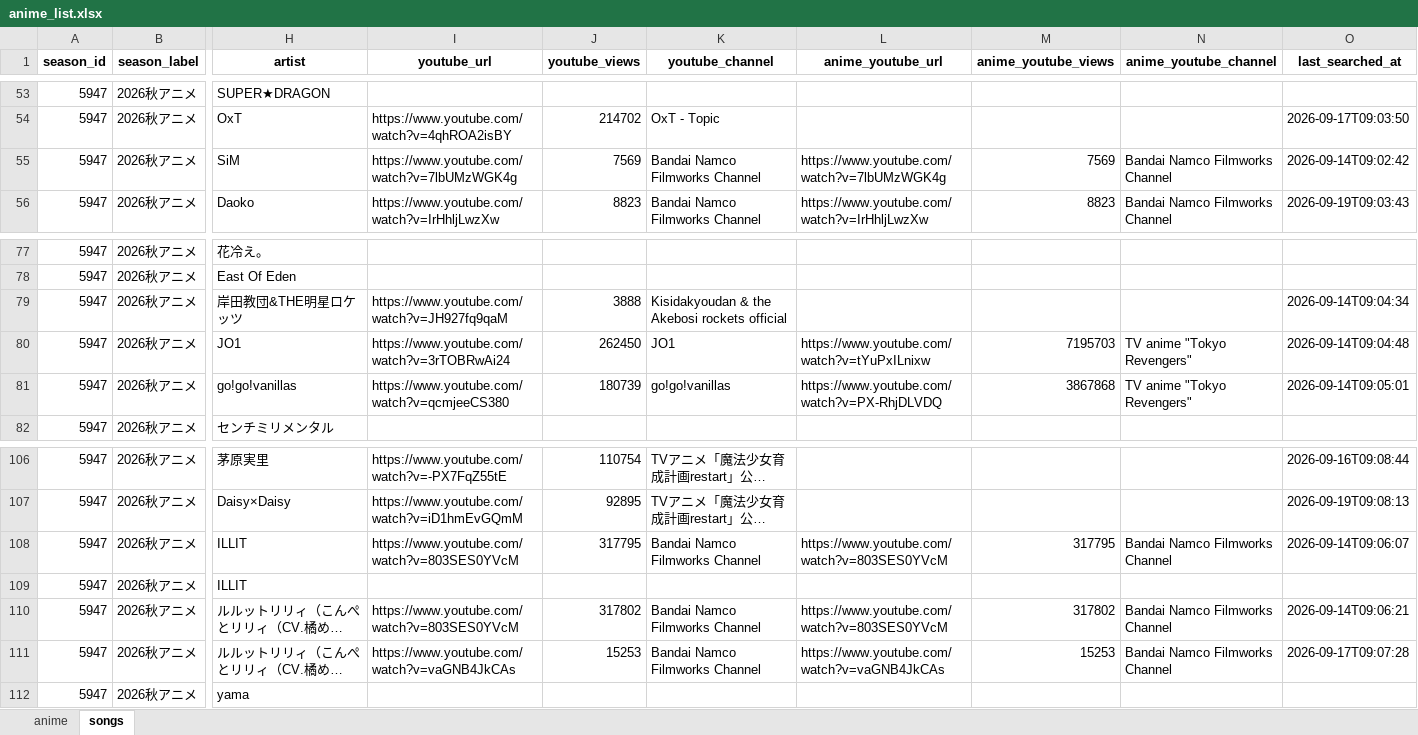
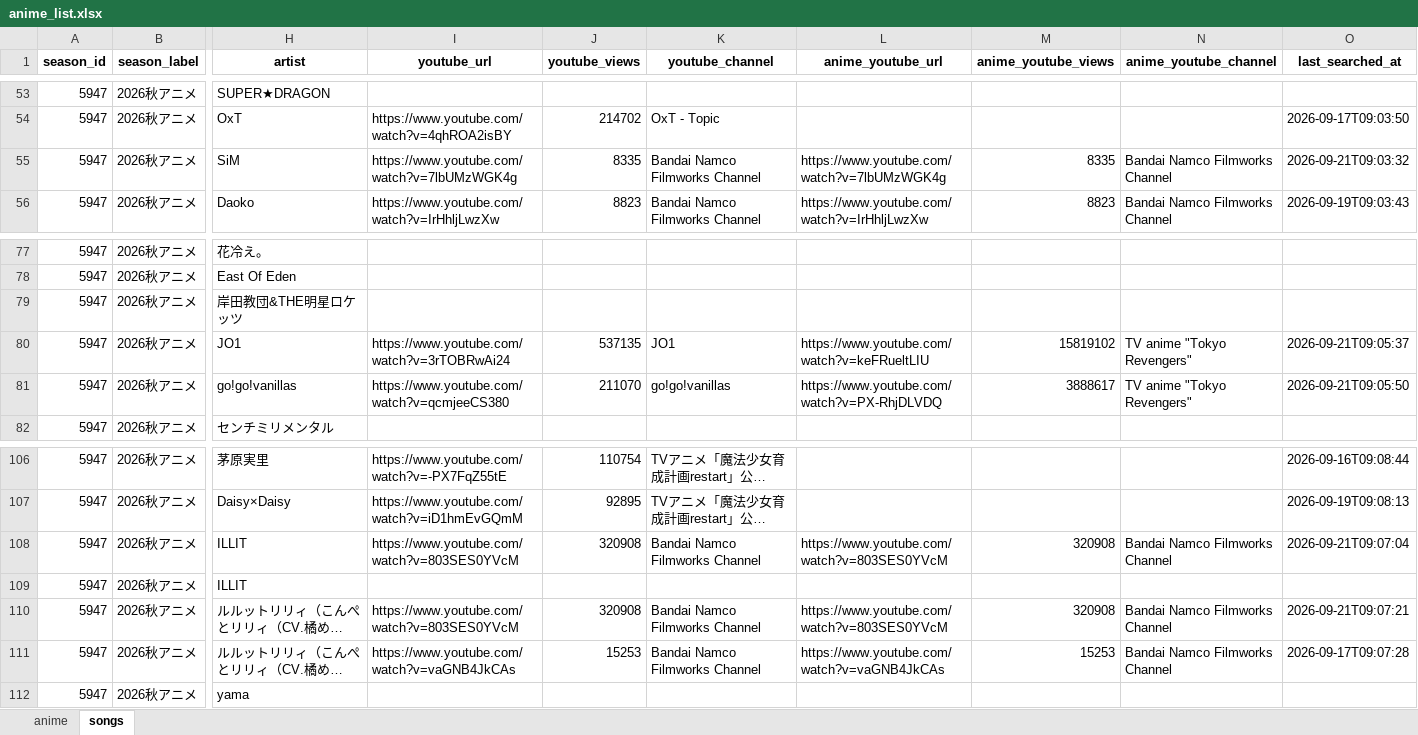
Before and after one commit to Anisong-Ranking/anime-list-updater, an Excel workbook: data/anime_list.xlsx, sheet songs, drawn as a sheet; only a part is shown, gaps mark what is left out; long unchanged cells end in …; values as stored, in another font and other column widths than the file's, no borders; the diff names each change by its address in the sheet, - before the commit and + after, or states it on an @@ line.

Commit message:
auto: anime list update (PC) 2026-09-21

```diff
--- a/data/anime_list.xlsx (sheet songs)
+++ b/data/anime_list.xlsx (sheet songs)
-J55 (youtube_views): 7569
+J55 (youtube_views): 8335
-M55 (anime_youtube_views): 7569
+M55 (anime_youtube_views): 8335
-O55 (last_searched_at): 2026-09-14T09:02:42
+O55 (last_searched_at): 2026-09-21T09:03:32
-I79 (youtube_url): https://www.youtube.com/watch?v=JH927fq9qaM
+I79 (youtube_url): (empty)
-J79 (youtube_views): 3888
+J79 (youtube_views): (empty)
-K79 (youtube_channel): Kisidakyoudan & the Akebosi rockets official
+K79 (youtube_channel): (empty)
-O79 (last_searched_at): 2026-09-14T09:04:34
+O79 (last_searched_at): (empty)
-J80 (youtube_views): 262450
+J80 (youtube_views): 537135
-L80 (anime_youtube_url): https://www.youtube.com/watch?v=tYuPxILnixw
+L80 (anime_youtube_url): https://www.youtube.com/watch?v=keFRueltLIU
-M80 (anime_youtube_views): 7195703
+M80 (anime_youtube_views): 15819102
-O80 (last_searched_at): 2026-09-14T09:04:48
+O80 (last_searched_at): 2026-09-21T09:05:37
-J81 (youtube_views): 180739
+J81 (youtube_views): 211070
-M81 (anime_youtube_views): 3867868
+M81 (anime_youtube_views): 3888617
-O81 (last_searched_at): 2026-09-14T09:05:01
+O81 (last_searched_at): 2026-09-21T09:05:50
-J108 (youtube_views): 317795
+J108 (youtube_views): 320908
-M108 (anime_youtube_views): 317795
+M108 (anime_youtube_views): 320908
-O108 (last_searched_at): 2026-09-14T09:06:07
+O108 (last_searched_at): 2026-09-21T09:07:04
-J110 (youtube_views): 317802
+J110 (youtube_views): 320908
-M110 (anime_youtube_views): 317802
+M110 (anime_youtube_views): 320908
-O110 (last_searched_at): 2026-09-14T09:06:21
+O110 (last_searched_at): 2026-09-21T09:07:21
```
Also changed, not shown: 3 other files.
